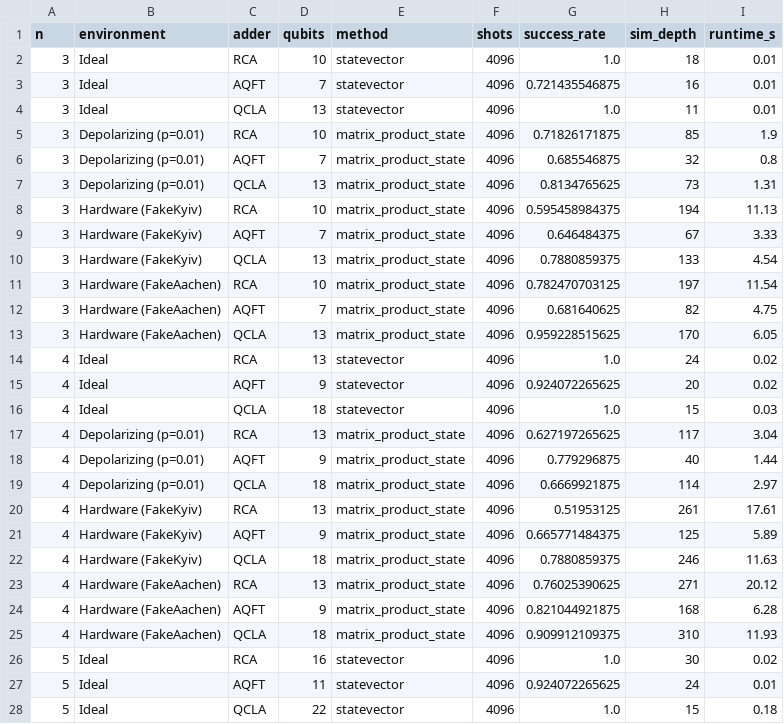
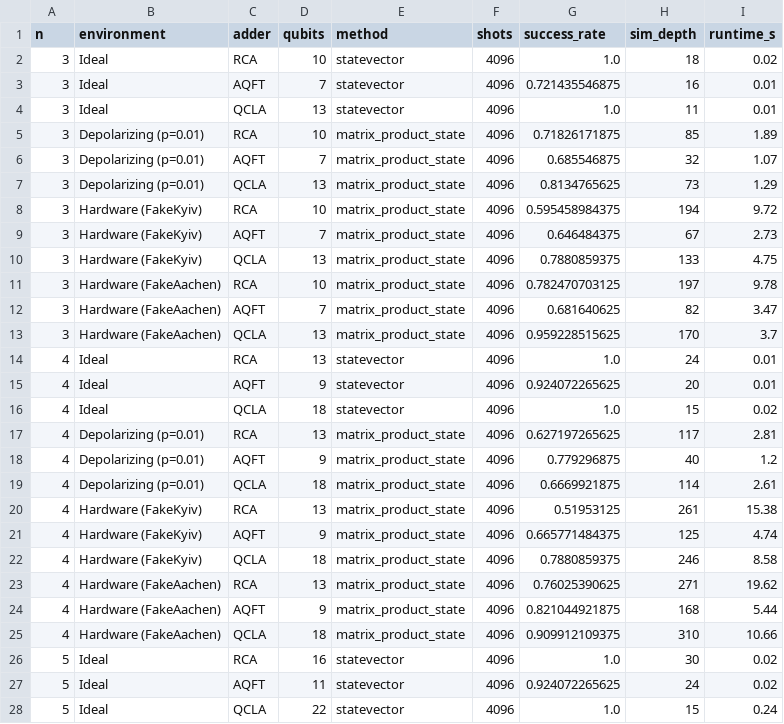
Before and after one commit to ArthurWDamasio/quantum-computing-notebooks, a CSV file: notebooks/arithmetic/success_rates.csv, drawn as a sheet; only a part is shown; the diff covers the shown part only.

Commit message:
:add relative success rate - AQFT eval

```diff
--- a/notebooks/arithmetic/success_rates.csv
+++ b/notebooks/arithmetic/success_rates.csv
@@ -1,28 +1,28 @@
 n,environment,adder,qubits,method,shots,success_rate,sim_depth,runtime_s
-3,Ideal,RCA,10,statevector,4096,1.0,18,0.01
+3,Ideal,RCA,10,statevector,4096,1.0,18,0.02
 3,Ideal,AQFT,7,statevector,4096,0.721435546875,16,0.01
 3,Ideal,QCLA,13,statevector,4096,1.0,11,0.01
-3,Depolarizing (p=0.01),RCA,10,matrix_product_state,4096,0.71826171875,85,1.9
-3,Depolarizing (p=0.01),AQFT,7,matrix_product_state,4096,0.685546875,32,0.8
-3,Depolarizing (p=0.01),QCLA,13,matrix_product_state,4096,0.8134765625,73,1.31
-3,Hardware (FakeKyiv),RCA,10,matrix_product_state,4096,0.595458984375,194,11.13
-3,Hardware (FakeKyiv),AQFT,7,matrix_product_state,4096,0.646484375,67,3.33
-3,Hardware (FakeKyiv),QCLA,13,matrix_product_state,4096,0.7880859375,133,4.54
-3,Hardware (FakeAachen),RCA,10,matrix_product_state,4096,0.782470703125,197,11.54
-3,Hardware (FakeAachen),AQFT,7,matrix_product_state,4096,0.681640625,82,4.75
-3,Hardware (FakeAachen),QCLA,13,matrix_product_state,4096,0.959228515625,170,6.05
-4,Ideal,RCA,13,statevector,4096,1.0,24,0.02
-4,Ideal,AQFT,9,statevector,4096,0.924072265625,20,0.02
-4,Ideal,QCLA,18,statevector,4096,1.0,15,0.03
-4,Depolarizing (p=0.01),RCA,13,matrix_product_state,4096,0.627197265625,117,3.04
-4,Depolarizing (p=0.01),AQFT,9,matrix_product_state,4096,0.779296875,40,1.44
-4,Depolarizing (p=0.01),QCLA,18,matrix_product_state,4096,0.6669921875,114,2.97
-4,Hardware (FakeKyiv),RCA,13,matrix_product_state,4096,0.51953125,261,17.61
-4,Hardware (FakeKyiv),AQFT,9,matrix_product_state,4096,0.665771484375,125,5.89
-4,Hardware (FakeKyiv),QCLA,18,matrix_product_state,4096,0.7880859375,246,11.63
-4,Hardware (FakeAachen),RCA,13,matrix_product_state,4096,0.76025390625,271,20.12
-4,Hardware (FakeAachen),AQFT,9,matrix_product_state,4096,0.821044921875,168,6.28
-4,Hardware (FakeAachen),QCLA,18,matrix_product_state,4096,0.909912109375,310,11.93
+3,Depolarizing (p=0.01),RCA,10,matrix_product_state,4096,0.71826171875,85,1.89
+3,Depolarizing (p=0.01),AQFT,7,matrix_product_state,4096,0.685546875,32,1.07
+3,Depolarizing (p=0.01),QCLA,13,matrix_product_state,4096,0.8134765625,73,1.29
+3,Hardware (FakeKyiv),RCA,10,matrix_product_state,4096,0.595458984375,194,9.72
+3,Hardware (FakeKyiv),AQFT,7,matrix_product_state,4096,0.646484375,67,2.73
+3,Hardware (FakeKyiv),QCLA,13,matrix_product_state,4096,0.7880859375,133,4.75
+3,Hardware (FakeAachen),RCA,10,matrix_product_state,4096,0.782470703125,197,9.78
+3,Hardware (FakeAachen),AQFT,7,matrix_product_state,4096,0.681640625,82,3.47
+3,Hardware (FakeAachen),QCLA,13,matrix_product_state,4096,0.959228515625,170,3.7
+4,Ideal,RCA,13,statevector,4096,1.0,24,0.01
+4,Ideal,AQFT,9,statevector,4096,0.924072265625,20,0.01
+4,Ideal,QCLA,18,statevector,4096,1.0,15,0.02
+4,Depolarizing (p=0.01),RCA,13,matrix_product_state,4096,0.627197265625,117,2.81
+4,Depolarizing (p=0.01),AQFT,9,matrix_product_state,4096,0.779296875,40,1.2
+4,Depolarizing (p=0.01),QCLA,18,matrix_product_state,4096,0.6669921875,114,2.61
+4,Hardware (FakeKyiv),RCA,13,matrix_product_state,4096,0.51953125,261,15.38
+4,Hardware (FakeKyiv),AQFT,9,matrix_product_state,4096,0.665771484375,125,4.74
+4,Hardware (FakeKyiv),QCLA,18,matrix_product_state,4096,0.7880859375,246,8.58
+4,Hardware (FakeAachen),RCA,13,matrix_product_state,4096,0.76025390625,271,19.62
+4,Hardware (FakeAachen),AQFT,9,matrix_product_state,4096,0.821044921875,168,5.44
+4,Hardware (FakeAachen),QCLA,18,matrix_product_state,4096,0.909912109375,310,10.66
 5,Ideal,RCA,16,statevector,4096,1.0,30,0.02
-5,Ideal,AQFT,11,statevector,4096,0.924072265625,24,0.01
-5,Ideal,QCLA,22,statevector,4096,1.0,15,0.18
+5,Ideal,AQFT,11,statevector,4096,0.924072265625,24,0.02
+5,Ideal,QCLA,22,statevector,4096,1.0,15,0.24
```
Also changed, not shown: 38 edited cells elsewhere in this file, 4 other files.
